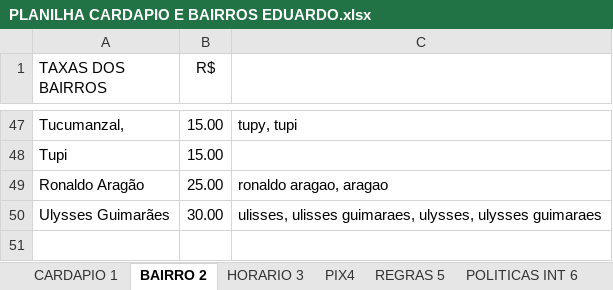
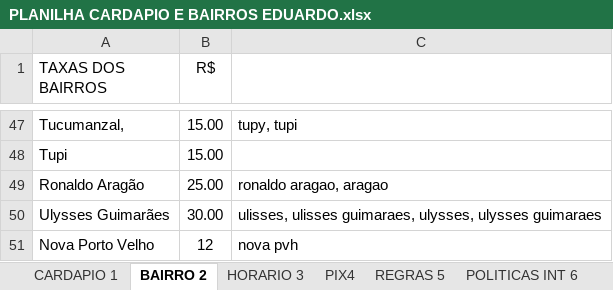
Before and after one commit to edusene/Prompt, an Excel workbook: PLANILHA CARDAPIO E BAIRROS EDUARDO.xlsx, sheet BAIRRO 2, drawn as a sheet; only a part is shown, gaps mark what is left out; values as stored, in another font and other column widths than the file's, no borders; the diff names each change by its address in the sheet, - before the commit and + after, or states it on an @@ line.

```diff
--- a/PLANILHA CARDAPIO E BAIRROS EDUARDO.xlsx (sheet BAIRRO 2)
+++ b/PLANILHA CARDAPIO E BAIRROS EDUARDO.xlsx (sheet BAIRRO 2)
+row 51: Nova Porto Velho | 12 | nova pvh
```
Also changed, not shown: 9 other files.
